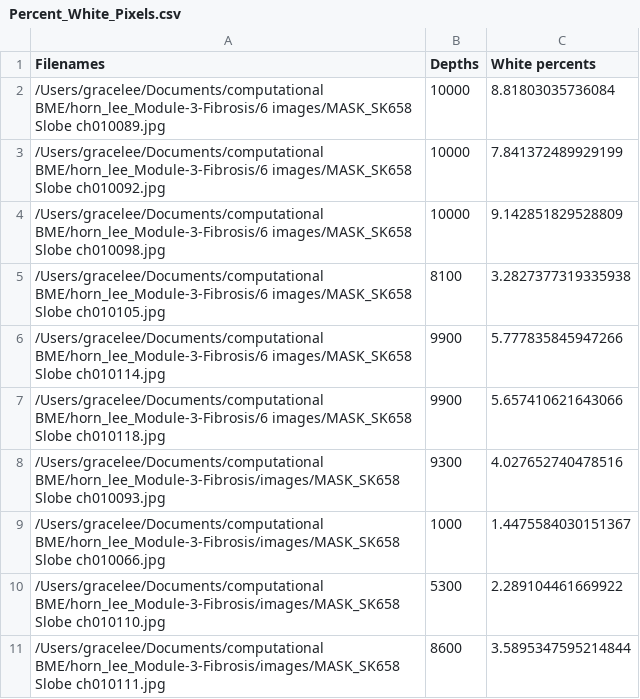
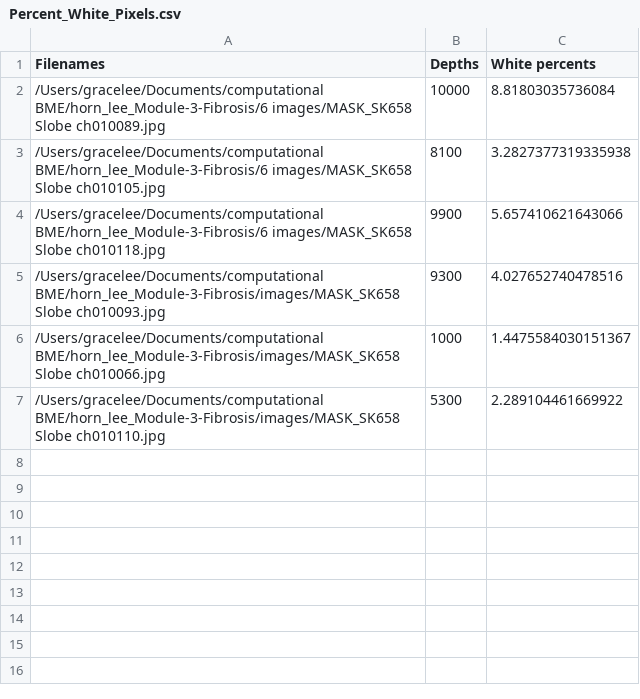
Before and after one commit to gracevl/horn_lee_Module-3-Fibrosis, a CSV file: Percent_White_Pixels.csv, drawn as a sheet.

Commit message:
added code and some descriptions to data analysis section

```diff
--- a/Percent_White_Pixels.csv
+++ b/Percent_White_Pixels.csv
@@ -2,6 +2,3 @@ Filenames,Depths,White percents
 /Users/gracelee/Documents/computational BME/horn_lee_Module-3-Fibrosis/6 images/MASK_SK658 Slobe ch010089.jpg,10000,8.81803035736084
-/Users/gracelee/Documents/computational BME/horn_lee_Module-3-Fibrosis/6 images/MASK_SK658 Slobe ch010092.jpg,10000,7.841372489929199
-/Users/gracelee/Documents/computational BME/horn_lee_Module-3-Fibrosis/6 images/MASK_SK658 Slobe ch010098.jpg,10000,9.142851829528809
 /Users/gracelee/Documents/computational BME/horn_lee_Module-3-Fibrosis/6 images/MASK_SK658 Slobe ch010105.jpg,8100,3.2827377319335938
-/Users/gracelee/Documents/computational BME/horn_lee_Module-3-Fibrosis/6 images/MASK_SK658 Slobe ch010114.jpg,9900,5.777835845947266
 /Users/gracelee/Documents/computational BME/horn_lee_Module-3-Fibrosis/6 images/MASK_SK658 Slobe ch010118.jpg,9900,5.657410621643066
@@ -10,2 +7 @@ Filenames,Depths,White percents
 /Users/gracelee/Documents/computational BME/horn_lee_Module-3-Fibrosis/images/MASK_SK658 Slobe ch010110.jpg,5300,2.289104461669922
-/Users/gracelee/Documents/computational BME/horn_lee_Module-3-Fibrosis/images/MASK_SK658 Slobe ch010111.jpg,8600,3.5895347595214844
```
Also changed, not shown: 2 other files.
